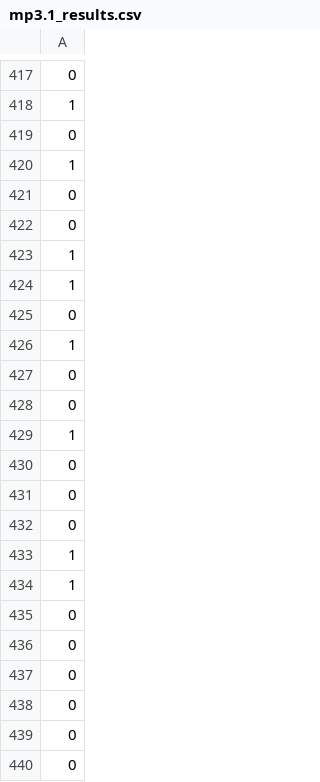
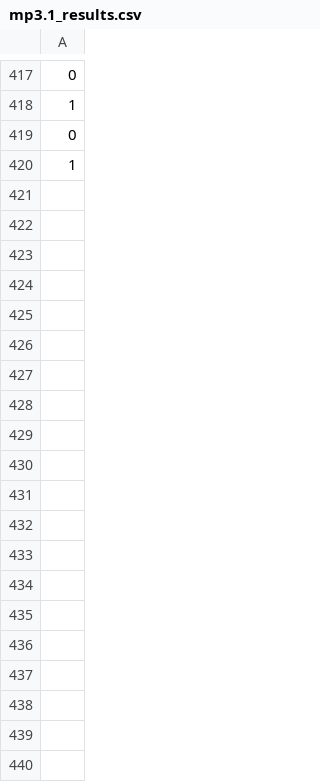
Before and after one commit to ckoiloth/MP3.2_private, a CSV file: mp3.1_results.csv, drawn as a sheet; only a part is shown, gaps mark what is left out; the diff covers the shown part only; the diff names each change by its address in the sheet, - before the commit and + after, or states it on an @@ line.

Commit message:
Adding the results

```diff
--- a/mp3.1_results.csv
+++ b/mp3.1_results.csv
-row 421: 0
-row 422: 0
-row 423: 1
-row 424: 1
-row 425: 0
-row 426: 1
-row 427: 0
-row 428: 0
-row 429: 1
-row 430: 0
-row 431: 0
-row 432: 0
-row 433: 1
-row 434: 1
-row 435: 0
-row 436: 0
-row 437: 0
-row 438: 0
-row 439: 0
-row 440: 0
```
Also changed, not shown: 61 removed rows elsewhere in this file.
